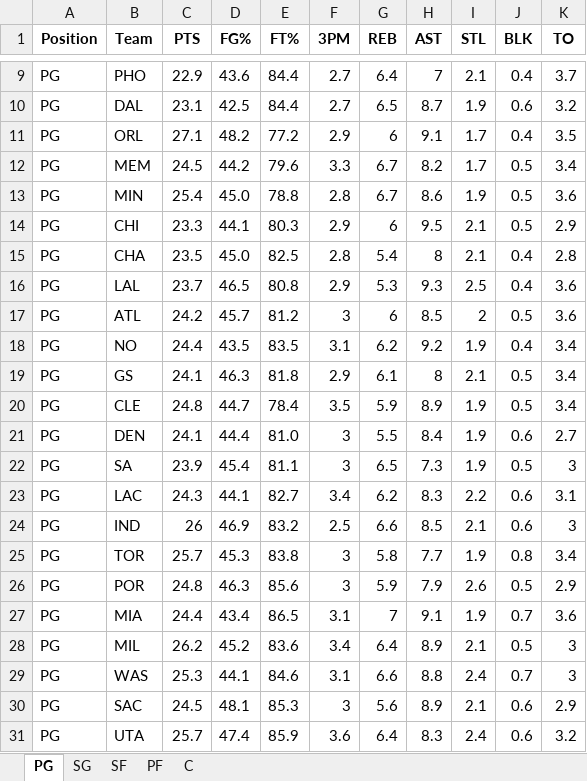
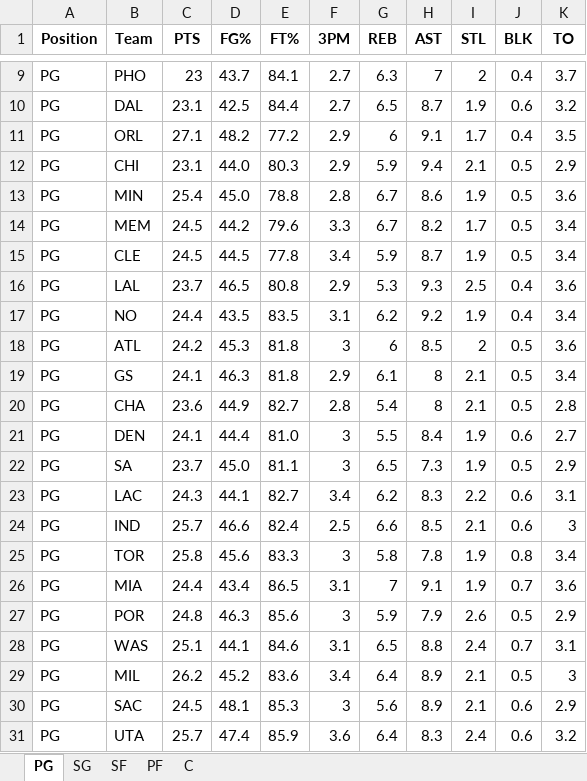
Before and after one commit to mithun-s14/prop_model, an Excel workbook: backend/nba_defense_data.xlsx, sheet PG, drawn as a sheet; only a part is shown, gaps mark what is left out; values as stored, in another font and other column widths than the file's, no borders; removed rows and columns are numbered as before the commit, all else as after; the diff covers the shown part only; the diff names each change by its address in the sheet, - before the commit and + after, or states it on an @@ line.

```diff
--- a/backend/nba_defense_data.xlsx (sheet PG)
+++ b/backend/nba_defense_data.xlsx (sheet PG)
-C9 (PTS): 22.9
+C9 (PTS): 23
-D9 (FG%): 43.6
+D9 (FG%): 43.7
-E9 (FT%): 84.4
+E9 (FT%): 84.1
-G9 (REB): 6.4
+G9 (REB): 6.3
-I9 (STL): 2.1
+I9 (STL): 2
+row 12: PG | CHI | 23.1 | 44.0 | 80.3 | 2.9 | 5.9 | 9.4 | 2.1 | 0.5 | 2.9
-row 14: PG | CHI | 23.3 | 44.1 | 80.3 | 2.9 | 6 | 9.5 | 2.1 | 0.5 | 2.9
-row 15: PG | CHA | 23.5 | 45.0 | 82.5 | 2.8 | 5.4 | 8 | 2.1 | 0.4 | 2.8
+row 15: PG | CLE | 24.5 | 44.5 | 77.8 | 3.4 | 5.9 | 8.7 | 1.9 | 0.5 | 3.4
-row 17: PG | ATL | 24.2 | 45.7 | 81.2 | 3 | 6 | 8.5 | 2 | 0.5 | 3.6
+row 18: PG | ATL | 24.2 | 45.3 | 81.8 | 3 | 6 | 8.5 | 2 | 0.5 | 3.6
-row 20: PG | CLE | 24.8 | 44.7 | 78.4 | 3.5 | 5.9 | 8.9 | 1.9 | 0.5 | 3.4
+row 20: PG | CHA | 23.6 | 44.9 | 82.7 | 2.8 | 5.4 | 8 | 2.1 | 0.5 | 2.8
-C22 (PTS): 23.9
+C22 (PTS): 23.7
-D22 (FG%): 45.4
+D22 (FG%): 45.0
-K22 (TO): 3
+K22 (TO): 2.9
-C24 (PTS): 26
+C24 (PTS): 25.7
-D24 (FG%): 46.9
+D24 (FG%): 46.6
-E24 (FT%): 83.2
+E24 (FT%): 82.4
-C25 (PTS): 25.7
+C25 (PTS): 25.8
-D25 (FG%): 45.3
+D25 (FG%): 45.6
-E25 (FT%): 83.8
+E25 (FT%): 83.3
-H25 (AST): 7.7
+H25 (AST): 7.8
@@ row 27 moved to row 26: PG @@
+row 28: PG | WAS | 25.1 | 44.1 | 84.6 | 3.1 | 6.5 | 8.8 | 2.4 | 0.7 | 3.1
-row 29: PG | WAS | 25.3 | 44.1 | 84.6 | 3.1 | 6.6 | 8.8 | 2.4 | 0.7 | 3
```
Also changed, not shown: 2 added rows, 2 removed rows and 12 edited cells elsewhere in this sheet, sheet SG, sheet SF, sheet C, sheet PF, 3 other files.
